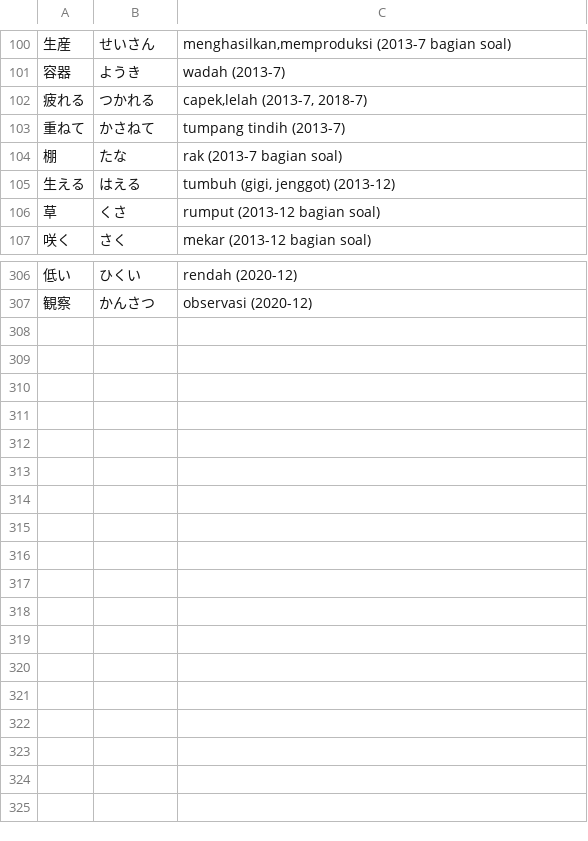
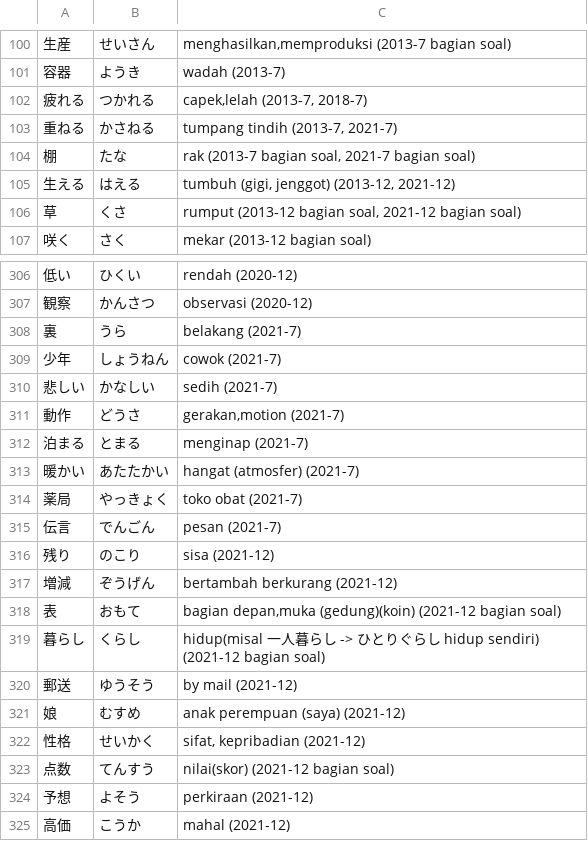
Before and after one commit to moemoe89/simple-quizify, a CSV file: jlpt-soal-asli-n3-kanji.csv, drawn as a sheet; only a part is shown, gaps mark what is left out; removed rows and columns are numbered as before the commit, all else as after; the diff covers the shown part only; the diff names each change by its address in the sheet, - before the commit and + after, or states it on an @@ line.

Commit message:
feat: add soal asli kanji n3 2021-12

```diff
--- a/jlpt-soal-asli-n3-kanji.csv
+++ b/jlpt-soal-asli-n3-kanji.csv
-row 103: 重ねて | かさねて | tumpang tindih (2013-7)
+row 103: 重ねる | かさねる | tumpang tindih (2013-7, 2021-7)
-C104: rak (2013-7 bagian soal)
+C104: rak (2013-7 bagian soal, 2021-7 bagian soal)
-C105: tumbuh (gigi, jenggot) (2013-12)
+C105: tumbuh (gigi, jenggot) (2013-12, 2021-12)
-C106: rumput (2013-12 bagian soal)
+C106: rumput (2013-12 bagian soal, 2021-12 bagian soal)
+row 308: 裏 | うら | belakang (2021-7)
+row 309: 少年 | しょうねん | cowok (2021-7)
+row 310: 悲しい | かなしい | sedih (2021-7)
+row 311: 動作 | どうさ | gerakan,motion (2021-7)
+row 312: 泊まる | とまる | menginap (2021-7)
+row 313: 暖かい | あたたかい | hangat (atmosfer) (2021-7)
+row 314: 薬局 | やっきょく | toko obat (2021-7)
+row 315: 伝言 | でんごん | pesan (2021-7)
+row 316: 残り | のこり | sisa (2021-12)
+row 317: 増減 | ぞうげん | bertambah berkurang (2021-12)
+row 318: 表 | おもて | bagian depan,muka (gedung)(koin) (2021-12 bagian soal)
+row 319: 暮らし | くらし | hidup(misal 一人暮らし -> ひとりぐらし hidup sendiri) (2021-12 bagian soal)
+row 320: 郵送 | ゆうそう | by mail (2021-12)
+row 321: 娘 | むすめ | anak perempuan (saya) (2021-12)
+row 322: 性格 | せいかく | sifat, kepribadian (2021-12)
+row 323: 点数 | てんすう | nilai(skor) (2021-12 bagian soal)
+row 324: 予想 | よそう | perkiraan (2021-12)
+row 325: 高価 | こうか | mahal (2021-12)
```
Also changed, not shown: 15 edited cells elsewhere in this file.
